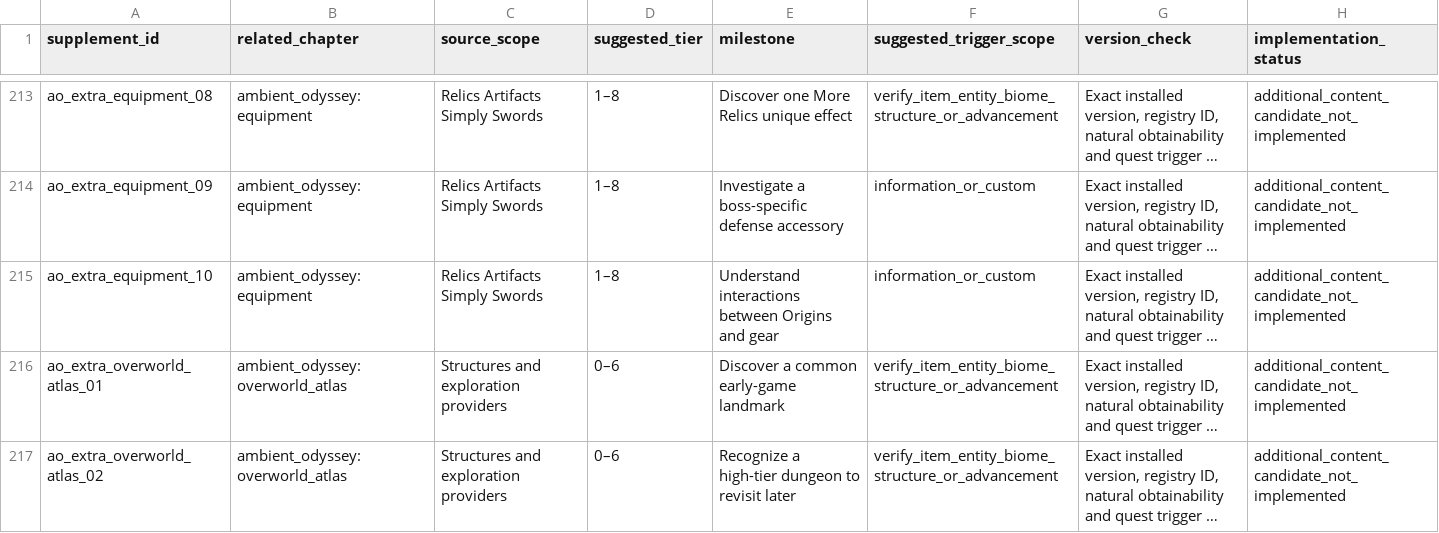
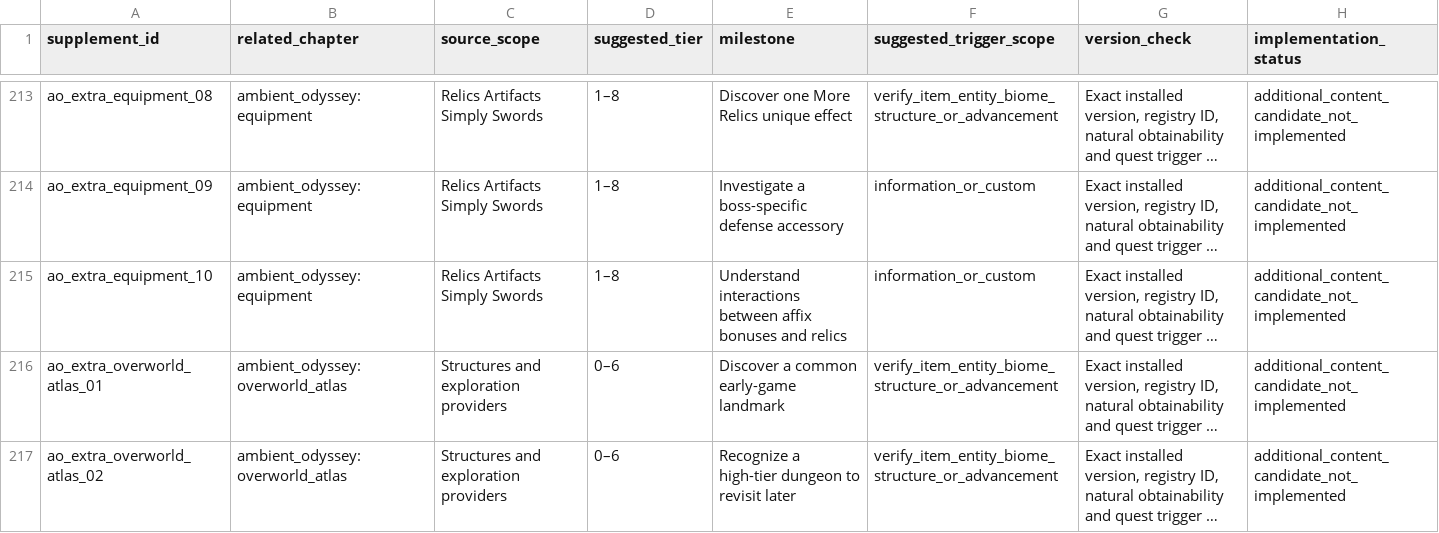
Before and after one commit to alsynth/AmbientOdyssey, a CSV file: docs/questing/QUEST_DEPTH_SUPPLEMENT_V0_3.csv, drawn as a sheet; only a part is shown, gaps mark what is left out; long unchanged cells end in …; the diff names each change by its address in the sheet, - before the commit and + after, or states it on an @@ line.

Commit message:
docs(quest): remove Origins educational and keybind planning

```diff
--- a/docs/questing/QUEST_DEPTH_SUPPLEMENT_V0_3.csv
+++ b/docs/questing/QUEST_DEPTH_SUPPLEMENT_V0_3.csv
-E215 (milestone): …interactions between Origins and gear
+E215 (milestone): …interactions between affix bonuses and relics
```
